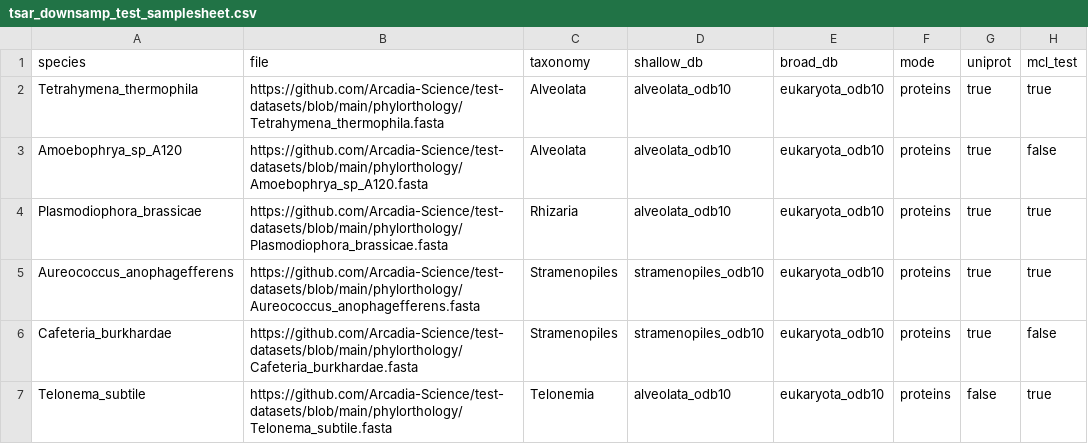
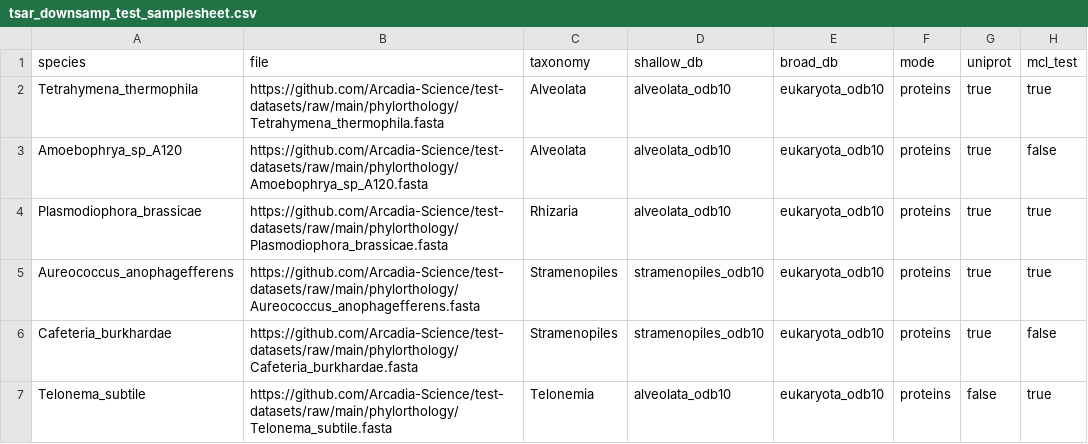
Before and after one commit to Arcadia-Science/tsar-phylorthology, a CSV file: tsar-downsamp-test/tsar_downsamp_test_samplesheet.csv, drawn as a sheet.

```diff
--- a/tsar-downsamp-test/tsar_downsamp_test_samplesheet.csv
+++ b/tsar-downsamp-test/tsar_downsamp_test_samplesheet.csv
@@ -1,7 +1,7 @@
 species,file,taxonomy,shallow_db,broad_db,mode,uniprot,mcl_test
-Tetrahymena_thermophila,https://github.com/Arcadia-Science/test-datasets/blob/main/phylorthology/Tetrahymena_thermophila.fasta,Alveolata,alveolata_odb10,eukaryota_odb10,proteins,true,true
-Amoebophrya_sp_A120,https://github.com/Arcadia-Science/test-datasets/blob/main/phylorthology/Amoebophrya_sp_A120.fasta,Alveolata,alveolata_odb10,eukaryota_odb10,proteins,true,false
-Plasmodiophora_brassicae,https://github.com/Arcadia-Science/test-datasets/blob/main/phylorthology/Plasmodiophora_brassicae.fasta,Rhizaria,alveolata_odb10,eukaryota_odb10,proteins,true,true
-Aureococcus_anophagefferens,https://github.com/Arcadia-Science/test-datasets/blob/main/phylorthology/Aureococcus_anophagefferens.fasta,Stramenopiles,stramenopiles_odb10,eukaryota_odb10,proteins,true,true
-Cafeteria_burkhardae,https://github.com/Arcadia-Science/test-datasets/blob/main/phylorthology/Cafeteria_burkhardae.fasta,Stramenopiles,stramenopiles_odb10,eukaryota_odb10,proteins,true,false
-Telonema_subtile,https://github.com/Arcadia-Science/test-datasets/blob/main/phylorthology/Telonema_subtile.fasta,Telonemia,alveolata_odb10,eukaryota_odb10,proteins,false,true
+Tetrahymena_thermophila,https://github.com/Arcadia-Science/test-datasets/raw/main/phylorthology/Tetrahymena_thermophila.fasta,Alveolata,alveolata_odb10,eukaryota_odb10,proteins,true,true
+Amoebophrya_sp_A120,https://github.com/Arcadia-Science/test-datasets/raw/main/phylorthology/Amoebophrya_sp_A120.fasta,Alveolata,alveolata_odb10,eukaryota_odb10,proteins,true,false
+Plasmodiophora_brassicae,https://github.com/Arcadia-Science/test-datasets/raw/main/phylorthology/Plasmodiophora_brassicae.fasta,Rhizaria,alveolata_odb10,eukaryota_odb10,proteins,true,true
+Aureococcus_anophagefferens,https://github.com/Arcadia-Science/test-datasets/raw/main/phylorthology/Aureococcus_anophagefferens.fasta,Stramenopiles,stramenopiles_odb10,eukaryota_odb10,proteins,true,true
+Cafeteria_burkhardae,https://github.com/Arcadia-Science/test-datasets/raw/main/phylorthology/Cafeteria_burkhardae.fasta,Stramenopiles,stramenopiles_odb10,eukaryota_odb10,proteins,true,false
+Telonema_subtile,https://github.com/Arcadia-Science/test-datasets/raw/main/phylorthology/Telonema_subtile.fasta,Telonemia,alveolata_odb10,eukaryota_odb10,proteins,false,true
```
Also changed, not shown: 3 other files.
